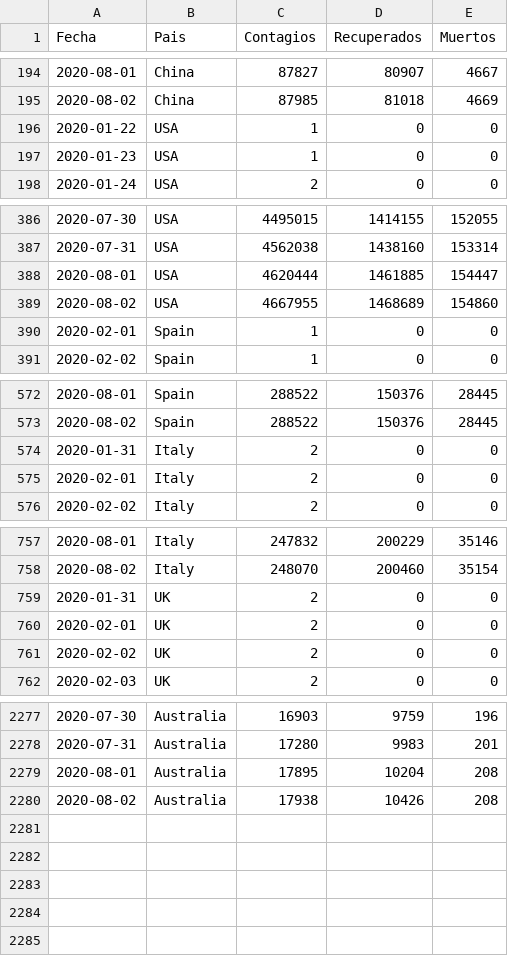
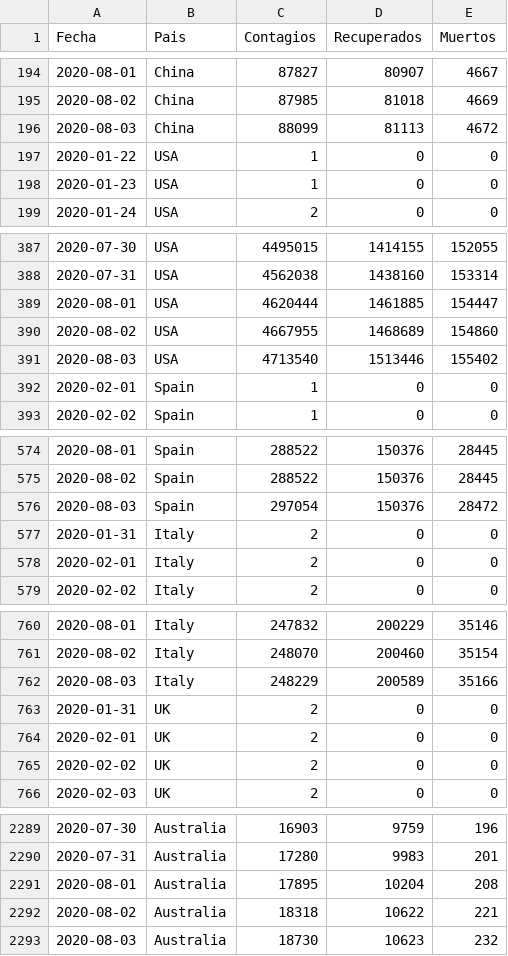
Before and after one commit to LoretoSanchez/Covid19, a CSV file: paises.csv, drawn as a sheet; only a part is shown, gaps mark what is left out; the diff covers the shown part only.

Commit message:
autoCommit .bat 2

```diff
--- a/paises.csv
+++ b/paises.csv
@@ -195,2 +195,3 @@ Fecha,Pais,Contagios,Recuperados,Muertos
 2020-08-02,China,87985,81018,4669
+2020-08-03,China,88099,81113,4672
 2020-01-22,USA,1,0,0
@@ -389,2 +390,3 @@ Fecha,Pais,Contagios,Recuperados,Muertos
 2020-08-02,USA,4667955,1468689,154860
+2020-08-03,USA,4713540,1513446,155402
 2020-02-01,Spain,1,0,0
@@ -573,2 +575,3 @@ Fecha,Pais,Contagios,Recuperados,Muertos
 2020-08-02,Spain,288522,150376,28445
+2020-08-03,Spain,297054,150376,28472
 2020-01-31,Italy,2,0,0
@@ -758,2 +761,3 @@ Fecha,Pais,Contagios,Recuperados,Muertos
 2020-08-02,Italy,248070,200460,35154
+2020-08-03,Italy,248229,200589,35166
 2020-01-31,UK,2,0,0
@@ -2279,2 +2291,3 @@ Fecha,Pais,Contagios,Recuperados,Muertos
 2020-08-01,Australia,17895,10204,208
-2020-08-02,Australia,17938,10426,208
+2020-08-02,Australia,18318,10622,221
+2020-08-03,Australia,18730,10623,232
```
Also changed, not shown: 8 added rows elsewhere in this file.
